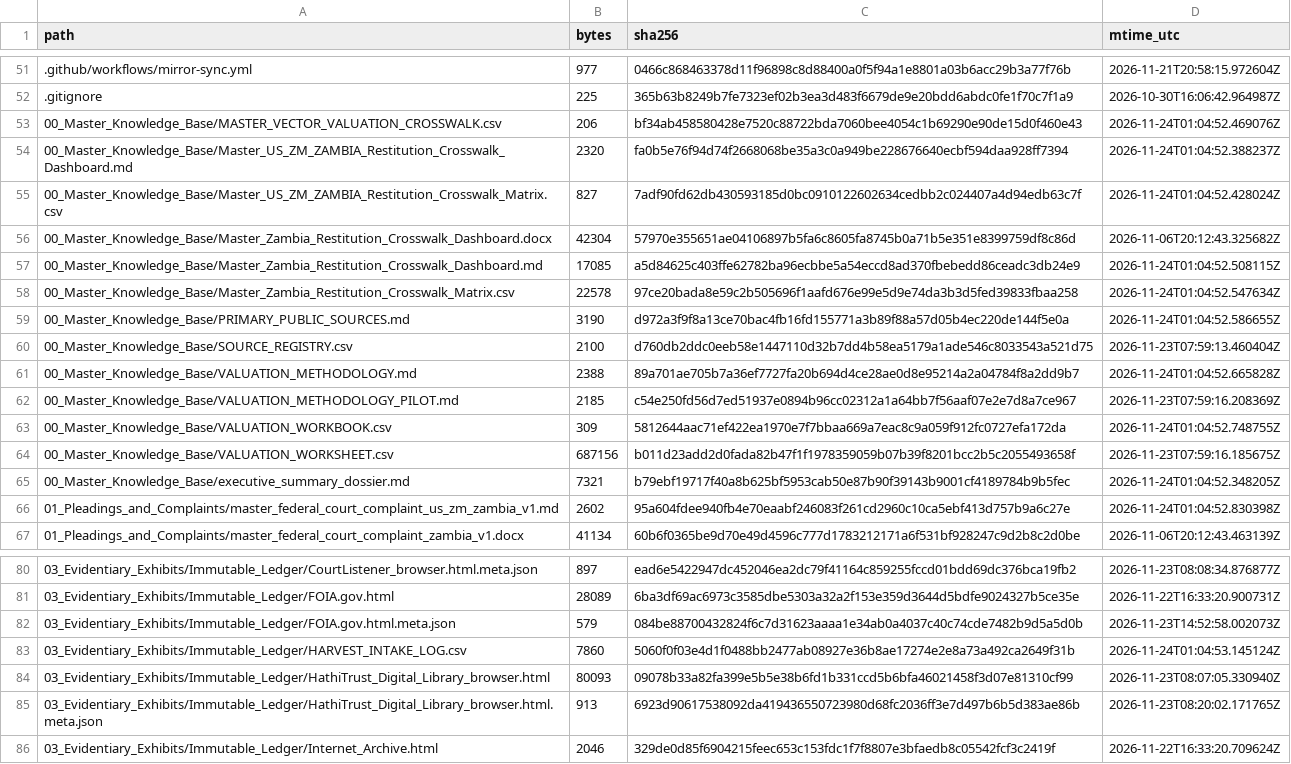
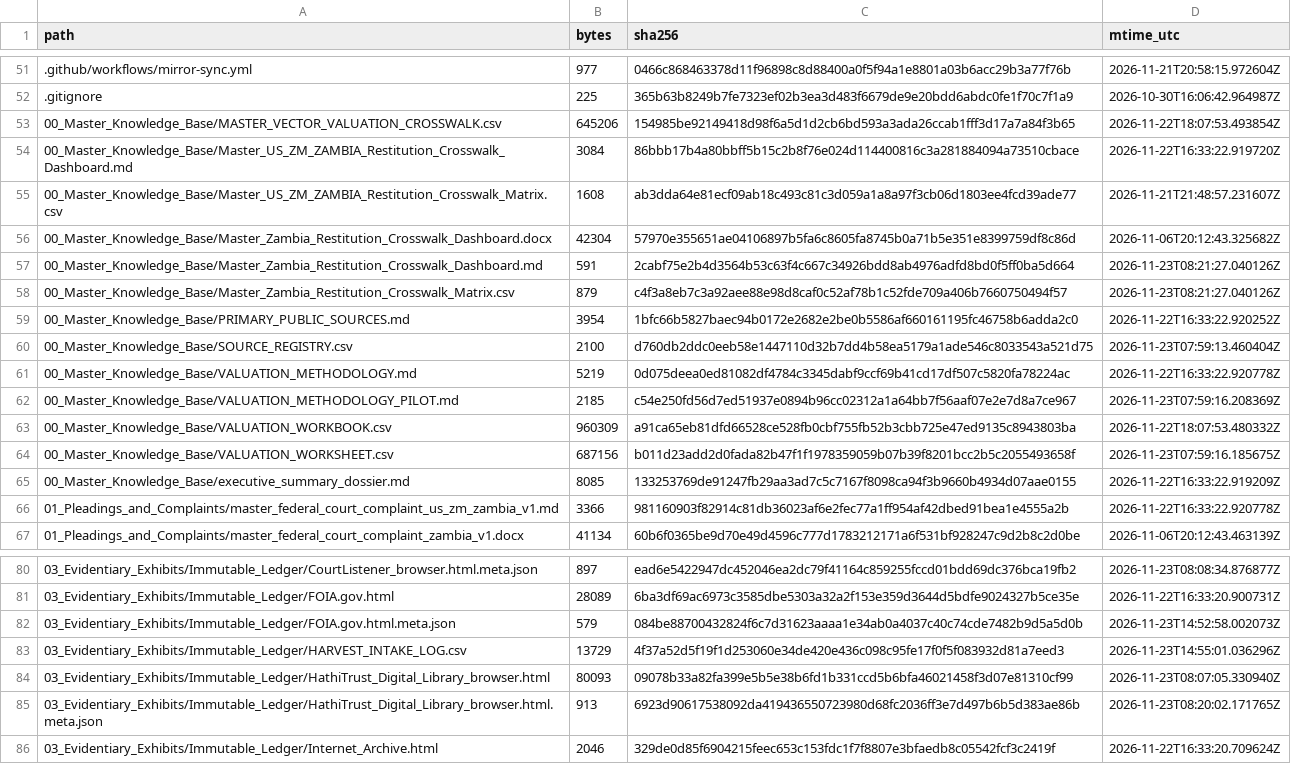
Before and after one commit to GlobalRestitutionAlliance/africa-us-zm-zambia-master-litigation, a CSV file: 99_Archives_and_Manifests/MANIFEST_SHA256.csv, drawn as a sheet; only a part is shown, gaps mark what is left out; the diff covers the shown part only.

```diff
--- a/99_Archives_and_Manifests/MANIFEST_SHA256.csv
+++ b/99_Archives_and_Manifests/MANIFEST_SHA256.csv
@@ -52,16 +52,16 @@ path,bytes,sha256,mtime_utc
 .gitignore,225,365b63b8249b7fe7323ef02b3ea3d483f6679de9e20bdd6abdc0fe1f70c7f1a9,2026-10-30T16:06:42.964987Z
-00_Master_Knowledge_Base/MASTER_VECTOR_VALUATION_CROSSWALK.csv,206,bf34ab458580428e7520c88722bda7060bee4054c1b69290e90de15d0f460e43,2026-11-24T01:04:52.469076Z
-00_Master_Knowledge_Base/Master_US_ZM_ZAMBIA_Restitution_Crosswalk_Dashboard.md,2320,fa0b5e76f94d74f2668068be35a3c0a949be228676640ecbf594daa928ff7394,2026-11-24T01:04:52.388237Z
-00_Master_Knowledge_Base/Master_US_ZM_ZAMBIA_Restitution_Crosswalk_Matrix.csv,827,7adf90fd62db430593185d0bc0910122602634cedbb2c024407a4d94edb63c7f,2026-11-24T01:04:52.428024Z
+00_Master_Knowledge_Base/MASTER_VECTOR_VALUATION_CROSSWALK.csv,645206,154985be92149418d98f6a5d1d2cb6bd593a3ada26ccab1fff3d17a7a84f3b65,2026-11-22T18:07:53.493854Z
+00_Master_Knowledge_Base/Master_US_ZM_ZAMBIA_Restitution_Crosswalk_Dashboard.md,3084,86bbb17b4a80bbff5b15c2b8f76e024d114400816c3a281884094a73510cbace,2026-11-22T16:33:22.919720Z
+00_Master_Knowledge_Base/Master_US_ZM_ZAMBIA_Restitution_Crosswalk_Matrix.csv,1608,ab3dda64e81ecf09ab18c493c81c3d059a1a8a97f3cb06d1803ee4fcd39ade77,2026-11-21T21:48:57.231607Z
 00_Master_Knowledge_Base/Master_Zambia_Restitution_Crosswalk_Dashboard.docx,42304,57970e355651ae04106897b5fa6c8605fa8745b0a71b5e351e8399759df8c86d,2026-11-06T20:12:43.325682Z
-00_Master_Knowledge_Base/Master_Zambia_Restitution_Crosswalk_Dashboard.md,17085,a5d84625c403ffe62782ba96ecbbe5a54eccd8ad370fbebedd86ceadc3db24e9,2026-11-24T01:04:52.508115Z
-00_Master_Knowledge_Base/Master_Zambia_Restitution_Crosswalk_Matrix.csv,22578,97ce20bada8e59c2b505696f1aafd676e99e5d9e74da3b3d5fed39833fbaa258,2026-11-24T01:04:52.547634Z
-00_Master_Knowledge_Base/PRIMARY_PUBLIC_SOURCES.md,3190,d972a3f9f8a13ce70bac4fb16fd155771a3b89f88a57d05b4ec220de144f5e0a,2026-11-24T01:04:52.586655Z
+00_Master_Knowledge_Base/Master_Zambia_Restitution_Crosswalk_Dashboard.md,591,2cabf75e2b4d3564b53c63f4c667c34926bdd8ab4976adfd8bd0f5ff0ba5d664,2026-11-23T08:21:27.040126Z
+00_Master_Knowledge_Base/Master_Zambia_Restitution_Crosswalk_Matrix.csv,879,c4f3a8eb7c3a92aee88e98d8caf0c52af78b1c52fde709a406b7660750494f57,2026-11-23T08:21:27.040126Z
+00_Master_Knowledge_Base/PRIMARY_PUBLIC_SOURCES.md,3954,1bfc66b5827baec94b0172e2682e2be0b5586af660161195fc46758b6adda2c0,2026-11-22T16:33:22.920252Z
 00_Master_Knowledge_Base/SOURCE_REGISTRY.csv,2100,d760db2ddc0eeb58e1447110d32b7dd4b58ea5179a1ade546c8033543a521d75,2026-11-23T07:59:13.460404Z
-00_Master_Knowledge_Base/VALUATION_METHODOLOGY.md,2388,89a701ae705b7a36ef7727fa20b694d4ce28ae0d8e95214a2a04784f8a2dd9b7,2026-11-24T01:04:52.665828Z
+00_Master_Knowledge_Base/VALUATION_METHODOLOGY.md,5219,0d075deea0ed81082df4784c3345dabf9ccf69b41cd17df507c5820fa78224ac,2026-11-22T16:33:22.920778Z
 00_Master_Knowledge_Base/VALUATION_METHODOLOGY_PILOT.md,2185,c54e250fd56d7ed51937e0894b96cc02312a1a64bb7f56aaf07e2e7d8a7ce967,2026-11-23T07:59:16.208369Z
-00_Master_Knowledge_Base/VALUATION_WORKBOOK.csv,309,5812644aac71ef422ea1970e7f7bbaa669a7eac8c9a059f912fc0727efa172da,2026-11-24T01:04:52.748755Z
+00_Master_Knowledge_Base/VALUATION_WORKBOOK.csv,960309,a91ca65eb81dfd66528ce528fb0cbf755fb52b3cbb725e47ed9135c8943803ba,2026-11-22T18:07:53.480332Z
 00_Master_Knowledge_Base/VALUATION_WORKSHEET.csv,687156,b011d23add2d0fada82b47f1f1978359059b07b39f8201bcc2b5c2055493658f,2026-11-23T07:59:16.185675Z
-00_Master_Knowledge_Base/executive_summary_dossier.md,7321,b79ebf19717f40a8b625bf5953cab50e87b90f39143b9001cf4189784b9b5fec,2026-11-24T01:04:52.348205Z
-01_Pleadings_and_Complaints/master_federal_court_complaint_us_zm_zambia_v1.md,2602,95a604fdee940fb4e70eaabf246083f261cd2960c10ca5ebf413d757b9a6c27e,2026-11-24T01:04:52.830398Z
+00_Master_Knowledge_Base/executive_summary_dossier.md,8085,133253769de91247fb29aa3ad7c5c7167f8098ca94f3b9660b4934d07aae0155,2026-11-22T16:33:22.919209Z
+01_Pleadings_and_Complaints/master_federal_court_complaint_us_zm_zambia_v1.md,3366,981160903f82914c81db36023af6e2fec77a1ff954af42dbed91bea1e4555a2b,2026-11-22T16:33:22.920778Z
 01_Pleadings_and_Complaints/master_federal_court_complaint_zambia_v1.docx,41134,60b6f0365be9d70e49d4596c777d1783212171a6f531bf928247c9d2b8c2d0be,2026-11-06T20:12:43.463139Z
@@ -82,3 +82,3 @@ path,bytes,sha256,mtime_utc
 03_Evidentiary_Exhibits/Immutable_Ledger/FOIA.gov.html.meta.json,579,084be88700432824f6c7d31623aaaa1e34ab0a4037c40c74cde7482b9d5a5d0b,2026-11-23T14:52:58.002073Z
-03_Evidentiary_Exhibits/Immutable_Ledger/HARVEST_INTAKE_LOG.csv,7860,5060f0f03e4d1f0488bb2477ab08927e36b8ae17274e2e8a73a492ca2649f31b,2026-11-24T01:04:53.145124Z
+03_Evidentiary_Exhibits/Immutable_Ledger/HARVEST_INTAKE_LOG.csv,13729,4f37a52d5f19f1d253060e34de420e436c098c95fe17f0f5f083932d81a7eed3,2026-11-23T14:55:01.036296Z
 03_Evidentiary_Exhibits/Immutable_Ledger/HathiTrust_Digital_Library_browser.html,80093,09078b33a82fa399e5b5e38b6fd1b331ccd5b6bfa46021458f3d07e81310cf99,2026-11-23T08:07:05.330940Z
```
Also changed, not shown: 54 edited cells elsewhere in this file, 29 other files.
